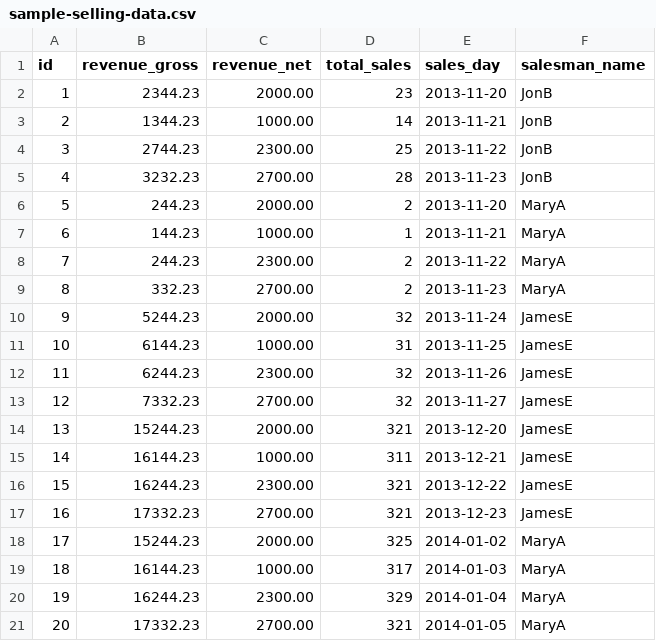
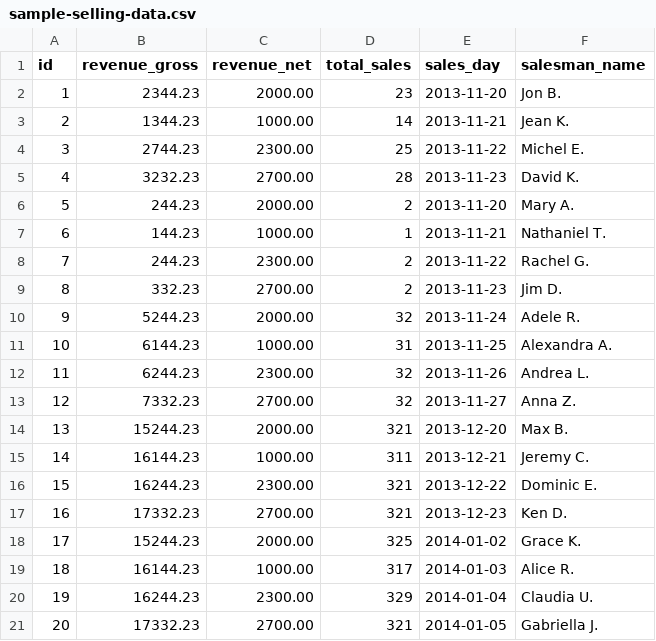
Before and after one commit to abixen/abixen-platform, a CSV file: abixen-platform-business-intelligence-service/src/main/resources/liquibase/import/data/sample-selling-data.csv, drawn as a sheet.

Commit message:
Pie chart presents wrong data in the table view. Fixed #951

```diff
--- a/abixen-platform-business-intelligence-service/src/main/resources/liquibase/import/data/sample-selling-data.csv
+++ b/abixen-platform-business-intelligence-service/src/main/resources/liquibase/import/data/sample-selling-data.csv
@@ -1,21 +1,21 @@
 id;revenue_gross;revenue_net;total_sales;sales_day;salesman_name
-1;2344.23;2000.00;23;2013-11-20;JonB
-2;1344.23;1000.00;14;2013-11-21;JonB
-3;2744.23;2300.00;25;2013-11-22;JonB
-4;3232.23;2700.00;28;2013-11-23;JonB
-5;244.23;2000.00;2;2013-11-20;MaryA
-6;144.23;1000.00;1;2013-11-21;MaryA
-7;244.23;2300.00;2;2013-11-22;MaryA
-8;332.23;2700.00;2;2013-11-23;MaryA
-9;5244.23;2000.00;32;2013-11-24;JamesE
-10;6144.23;1000.00;31;2013-11-25;JamesE
-11;6244.23;2300.00;32;2013-11-26;JamesE
-12;7332.23;2700.00;32;2013-11-27;JamesE
-13;15244.23;2000.00;321;2013-12-20;JamesE
-14;16144.23;1000.00;311;2013-12-21;JamesE
-15;16244.23;2300.00;321;2013-12-22;JamesE
-16;17332.23;2700.00;321;2013-12-23;JamesE
-17;15244.23;2000.00;325;2014-01-02;MaryA
-18;16144.23;1000.00;317;2014-01-03;MaryA
-19;16244.23;2300.00;329;2014-01-04;MaryA
-20;17332.23;2700.00;321;2014-01-05;MaryA
+1;2344.23;2000.00;23;2013-11-20;Jon B.
+2;1344.23;1000.00;14;2013-11-21;Jean K.
+3;2744.23;2300.00;25;2013-11-22;Michel E.
+4;3232.23;2700.00;28;2013-11-23;David K.
+5;244.23;2000.00;2;2013-11-20;Mary A.
+6;144.23;1000.00;1;2013-11-21;Nathaniel T.
+7;244.23;2300.00;2;2013-11-22;Rachel G.
+8;332.23;2700.00;2;2013-11-23;Jim D.
+9;5244.23;2000.00;32;2013-11-24;Adele R.
+10;6144.23;1000.00;31;2013-11-25;Alexandra A.
+11;6244.23;2300.00;32;2013-11-26;Andrea L.
+12;7332.23;2700.00;32;2013-11-27;Anna Z.
+13;15244.23;2000.00;321;2013-12-20;Max B.
+14;16144.23;1000.00;311;2013-12-21;Jeremy C.
+15;16244.23;2300.00;321;2013-12-22;Dominic E.
+16;17332.23;2700.00;321;2013-12-23;Ken D.
+17;15244.23;2000.00;325;2014-01-02;Grace K.
+18;16144.23;1000.00;317;2014-01-03;Alice R.
+19;16244.23;2300.00;329;2014-01-04;Claudia U.
+20;17332.23;2700.00;321;2014-01-05;Gabriella J.
```
